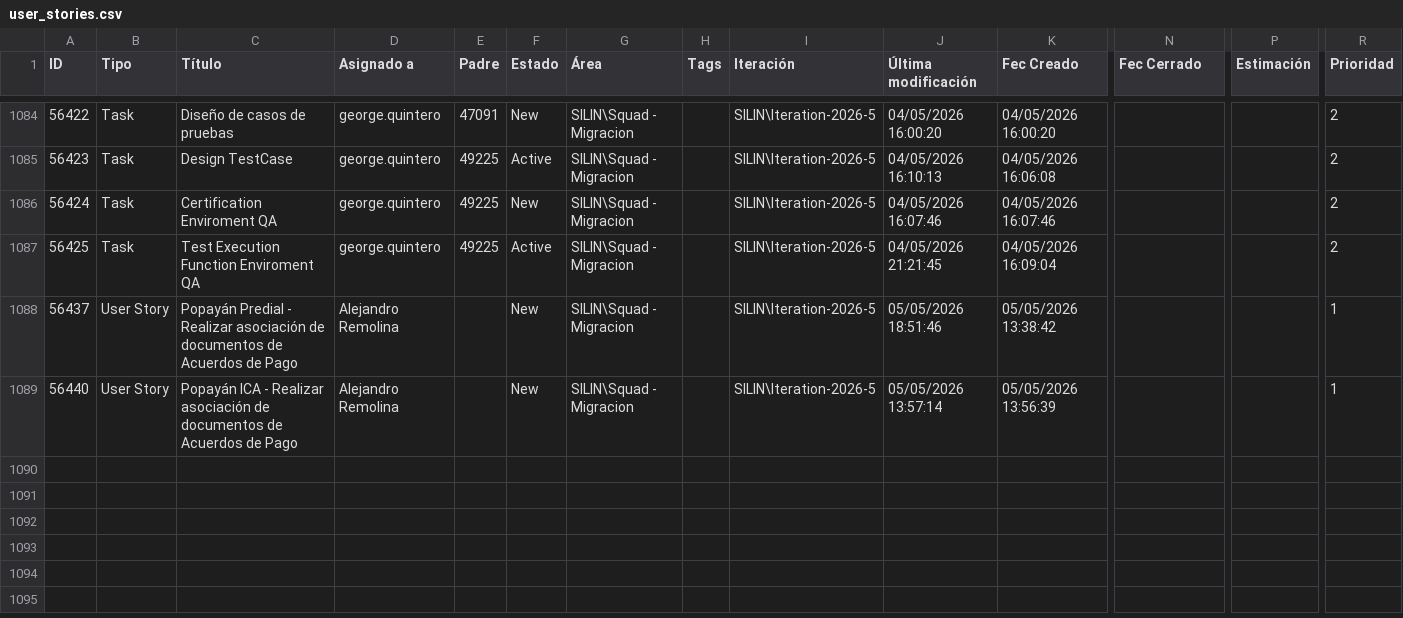
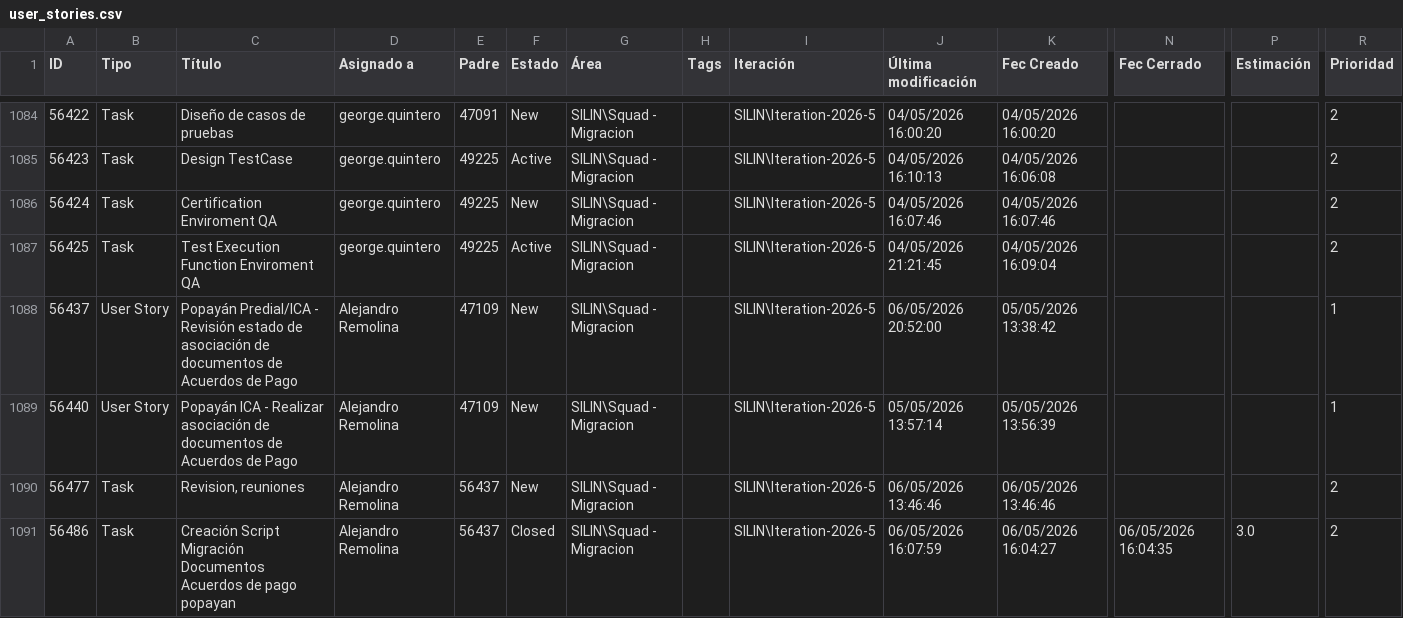
Before and after one commit to alisonfernandau-source/azure-insights-data-, a CSV file: src/data/user_stories.csv, drawn as a sheet; only a part is shown, gaps mark what is left out; rows hold the shown columns only; the diff covers the shown part only; the diff names each change by its address in the sheet, - before the commit and + after, or states it on an @@ line.

```diff
--- a/src/data/user_stories.csv
+++ b/src/data/user_stories.csv
-C1088 (Título): Popayán Predial - Realizar asociación de…
+C1088 (Título): Popayán Predial/ICA - Revisión estado de asociación de…
-E1088:E1089 (Padre): (empty)
+E1088:E1089 (Padre): 47109
-J1088 (Última modificación): 05/05/2026 18:51:46
+J1088 (Última modificación): 06/05/2026 20:52:00
+row 1090: 56477 | Task | Revision, reuniones | Alejandro Remolina | 56437 | New | SILIN\Squad - Migracion |  | SILIN\Iteration-2026-5 | 06/05/2026 13:46:46 | 06/05/2026 13:46:46 |  |  | 2
+row 1091: 56486 | Task | Creación Script Migración Documentos Acuerdos de pago popayan | Alejandro Remolina | 56437 | Closed | SILIN\Squad - Migracion |  | SILIN\Iteration-2026-5 | 06/05/2026 16:07:59 | 06/05/2026 16:04:27 | 06/05/2026 16:04:35 | 3.0 | 2
```
Also changed, not shown: 3 added rows and 8 edited cells elsewhere in this file, src/data/feature_snapshot_history.csv, 1 other file.
